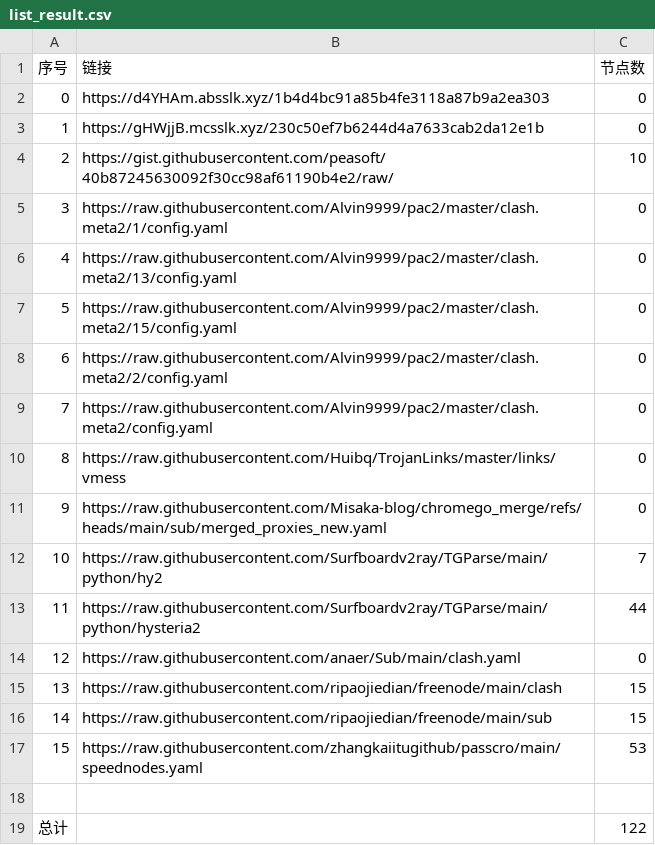
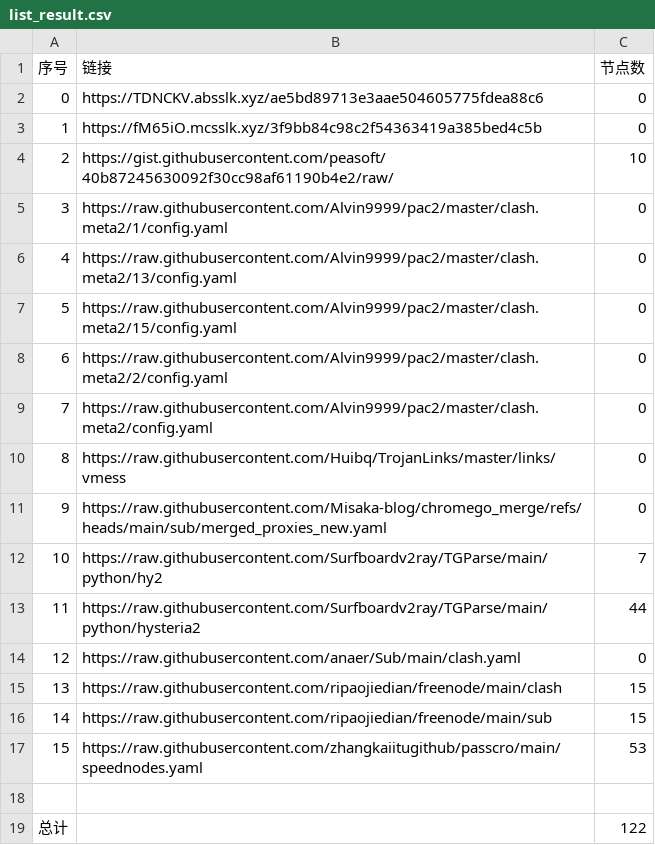
Before and after one commit to ResonanceForge/NoMoreWalls, a CSV file: list_result.csv, drawn as a sheet.

```diff
--- a/list_result.csv
+++ b/list_result.csv
@@ -1,4 +1,4 @@
 序号,链接,节点数
-0,https://d4YHAm.absslk.xyz/1b4d4bc91a85b4fe3118a87b9a2ea303,0
-1,https://gHWjjB.mcsslk.xyz/230c50ef7b6244d4a7633cab2da12e1b,0
+0,https://TDNCKV.absslk.xyz/ae5bd89713e3aae504605775fdea88c6,0
+1,https://fM65iO.mcsslk.xyz/3f9bb84c98c2f54363419a385bed4c5b,0
 2,https://gist.githubusercontent.com/peasoft/40b87245630092f30cc98af61190b4e2/raw/,10
```
Also changed, not shown: 4 other files.
